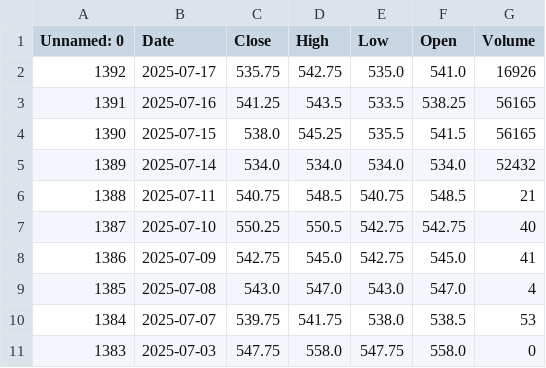
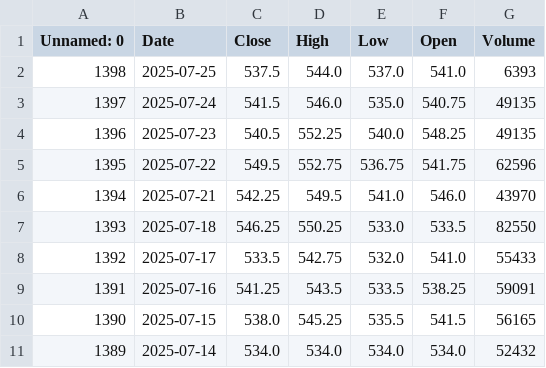
Before and after one commit to dataworker001CCoE/resilience-dashboards, a CSV file: resilience_data/wheat_prices_data.csv, drawn as a sheet; only a part is shown; the shorter side is filled out with more unchanged rows.

Commit message:
Update wheat_prices_data.csv with latest scores

```diff
--- a/resilience_data/wheat_prices_data.csv
+++ b/resilience_data/wheat_prices_data.csv
@@ -1,4 +1,10 @@
 Unnamed: 0,Date,Close,High,Low,Open,Volume
-1392,2025-07-17,535.75,542.75,535.0,541.0,16926
-1391,2025-07-16,541.25,543.5,533.5,538.25,56165
+1398,2025-07-25,537.5,544.0,537.0,541.0,6393
+1397,2025-07-24,541.5,546.0,535.0,540.75,49135
+1396,2025-07-23,540.5,552.25,540.0,548.25,49135
+1395,2025-07-22,549.5,552.75,536.75,541.75,62596
+1394,2025-07-21,542.25,549.5,541.0,546.0,43970
+1393,2025-07-18,546.25,550.25,533.0,533.5,82550
+1392,2025-07-17,533.5,542.75,532.0,541.0,55433
+1391,2025-07-16,541.25,543.5,533.5,538.25,59091
 1390,2025-07-15,538.0,545.25,535.5,541.5,56165
```
